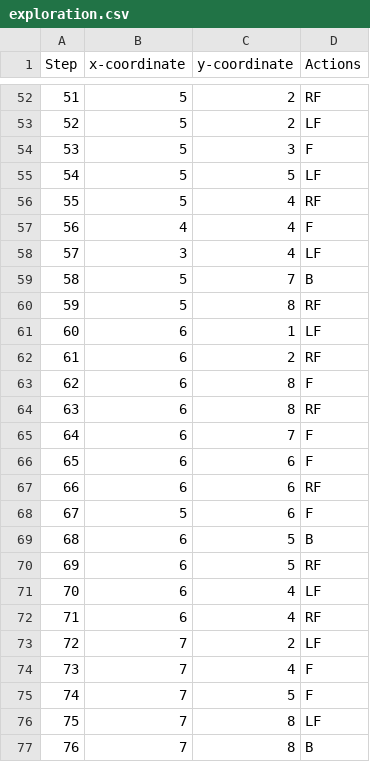
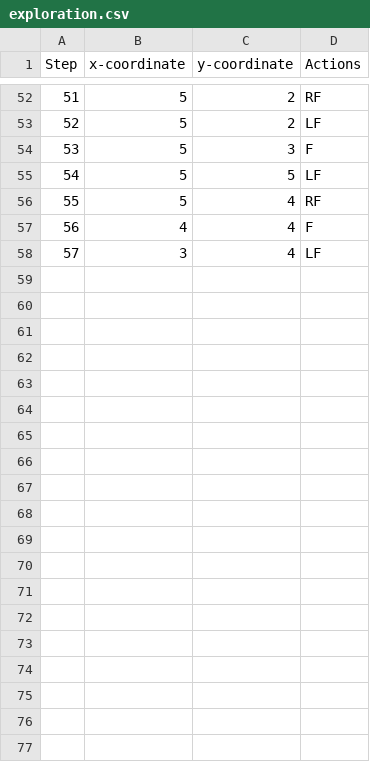
Before and after one commit to diyapatel00/maze-runner, a CSV file: extension/exploration.csv, drawn as a sheet; only a part is shown, gaps mark what is left out; the diff covers the shown part only; the diff names each change by its address in the sheet, - before the commit and + after, or states it on an @@ line.

```diff
--- a/extension/exploration.csv
+++ b/extension/exploration.csv
-row 59: 58 | 5 | 7 | B
-row 60: 59 | 5 | 8 | RF
-row 61: 60 | 6 | 1 | LF
-row 62: 61 | 6 | 2 | RF
-row 63: 62 | 6 | 8 | F
-row 64: 63 | 6 | 8 | RF
-row 65: 64 | 6 | 7 | F
-row 66: 65 | 6 | 6 | F
-row 67: 66 | 6 | 6 | RF
-row 68: 67 | 5 | 6 | F
-row 69: 68 | 6 | 5 | B
-row 70: 69 | 6 | 5 | RF
-row 71: 70 | 6 | 4 | LF
-row 72: 71 | 6 | 4 | RF
-row 73: 72 | 7 | 2 | LF
-row 74: 73 | 7 | 4 | F
-row 75: 74 | 7 | 5 | F
-row 76: 75 | 7 | 8 | LF
-row 77: 76 | 7 | 8 | B
```
Also changed, not shown: 23 removed rows elsewhere in this file, basic/exploration.csv, 6 other files.
